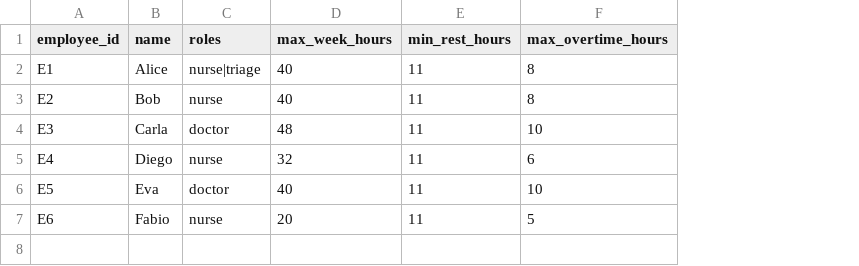
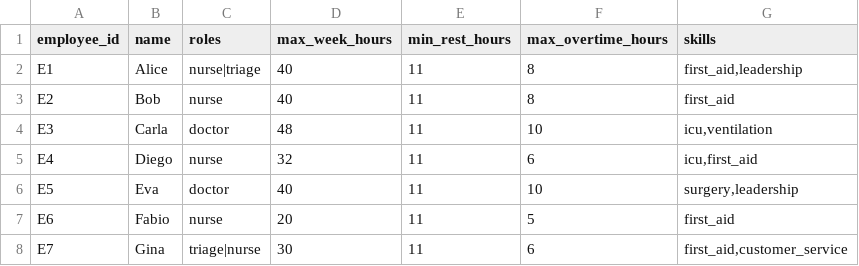
Before and after one commit to michelegrieco358/SchedulingNP, a CSV file: data/employees.csv, drawn as a sheet; the diff names each change by its address in the sheet, - before the commit and + after, or states it on an @@ line.

```diff
--- a/data/employees.csv
+++ b/data/employees.csv
+column G (skills), rows 2-7: first_aid,leadership | first_aid | icu,ventilation | icu,first_aid | surgery,leadership | first_aid
+row 8: E7 | Gina | triage|nurse | 30 | 11 | 6 | first_aid,customer_service
```
Also changed, not shown: 18 other files.
